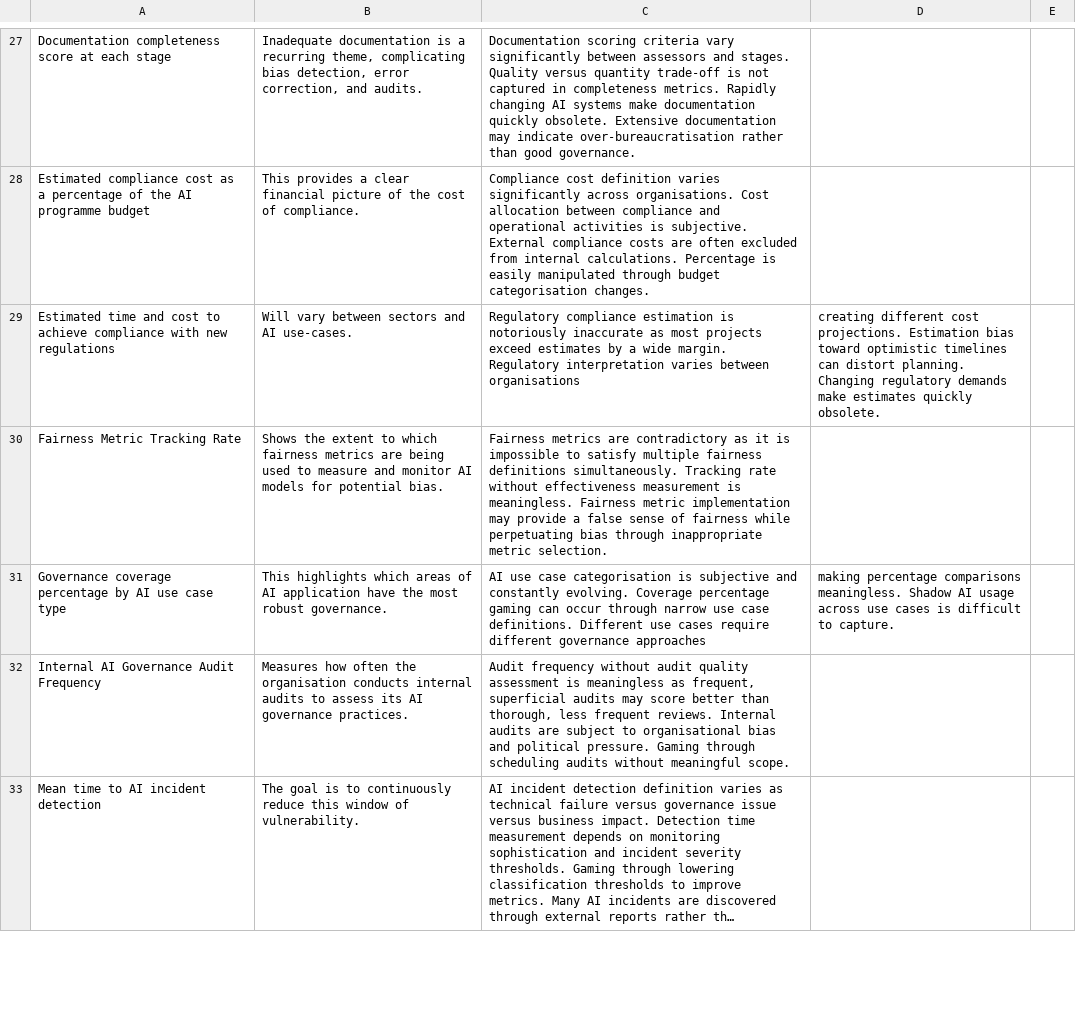
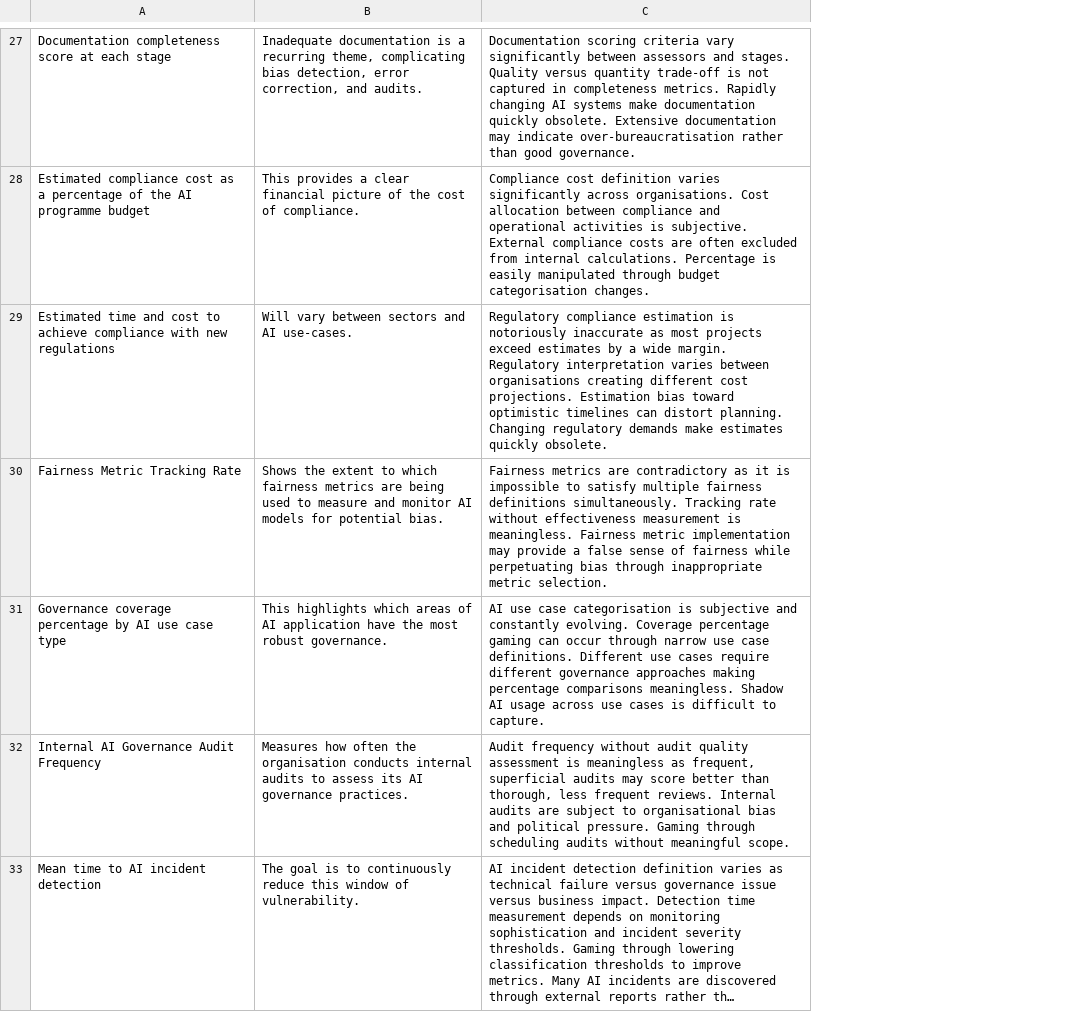
Before and after one commit to zupervise/ai-governance-metrics, a CSV file: metrics.csv, drawn as a sheet; only a part is shown, gaps mark what is left out; long unchanged cells end in …; the diff covers the shown part only; the diff names each change by its address in the sheet, - before the commit and + after, or states it on an @@ line.

```diff
--- a/metrics.csv
+++ b/metrics.csv
-column D, rows 29-31: creating different cost projections. Estimation bias toward optimistic timelines can distort planning. Changing regulatory demands make estimates quickly obsolete. |  | making percentage comparisons meaningless. Shadow AI usage across use cases is difficult to capture.
-column E, empty
-C29: …between organisations
+C29: …between organisations creating different cost projections. Estimation bias toward optimistic timelines can distort planning. Changing regulatory demands make estimates quickly obsolete.
-C31: …governance approaches
+C31: …governance approaches making percentage comparisons meaningless. Shadow AI usage across use cases is difficult to capture.
```
Also changed, not shown: 6 edited cells elsewhere in this file.
